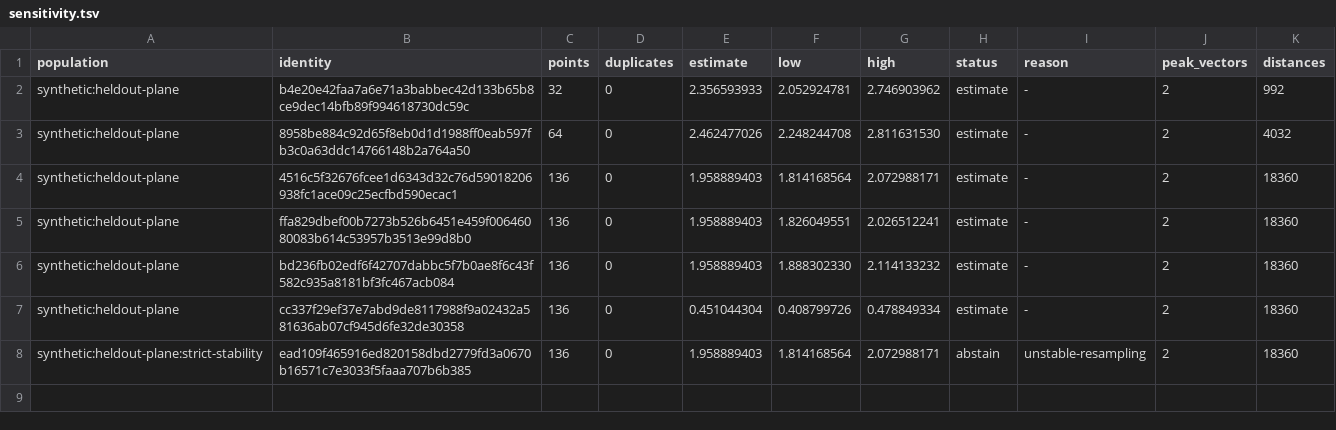
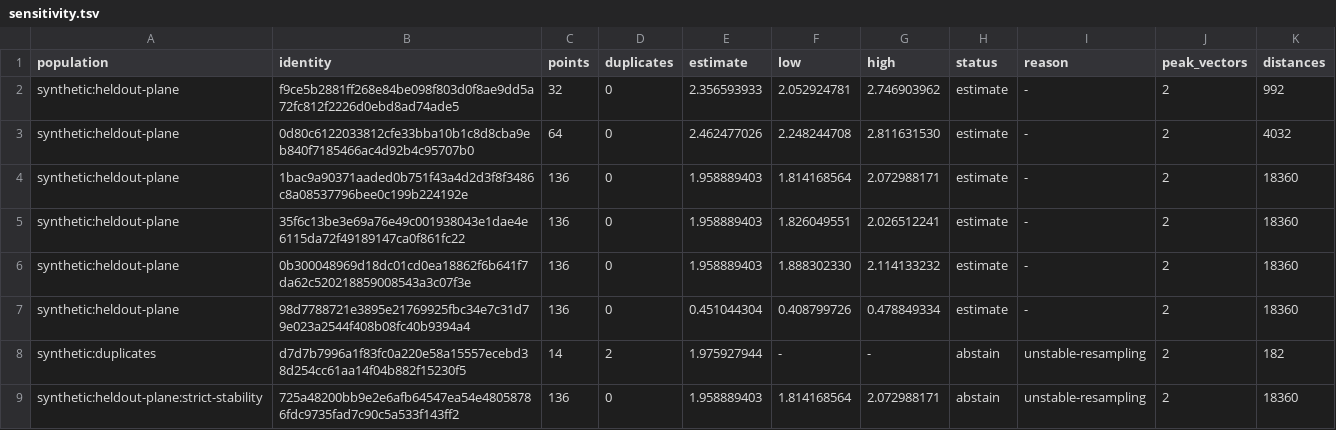
Before and after one commit to schancel/scrubbed, a TSV file: experiments/embedding_dimension/evidence/sensitivity.tsv, drawn as a sheet.

Commit message:
Repair dimension stability evidence

```diff
--- a/experiments/embedding_dimension/evidence/sensitivity.tsv
+++ b/experiments/embedding_dimension/evidence/sensitivity.tsv
@@ -1,8 +1,9 @@
 population	identity	points	duplicates	estimate	low	high	status	reason	peak_vectors	distances
-synthetic:heldout-plane	b4e20e42faa7a6e71a3babbec42d133b65b8ce9dec14bfb89f994618730dc59c	32	0	2.356593933	2.052924781	2.746903962	estimate	-	2	992
-synthetic:heldout-plane	8958be884c92d65f8eb0d1d1988ff0eab597fb3c0a63ddc14766148b2a764a50	64	0	2.462477026	2.248244708	2.811631530	estimate	-	2	4032
-synthetic:heldout-plane	4516c5f32676fcee1d6343d32c76d59018206938fc1ace09c25ecfbd590ecac1	136	0	1.958889403	1.814168564	2.072988171	estimate	-	2	18360
-synthetic:heldout-plane	ffa829dbef00b7273b526b6451e459f00646080083b614c53957b3513e99d8b0	136	0	1.958889403	1.826049551	2.026512241	estimate	-	2	18360
-synthetic:heldout-plane	bd236fb02edf6f42707dabbc5f7b0ae8f6c43f582c935a8181bf3fc467acb084	136	0	1.958889403	1.888302330	2.114133232	estimate	-	2	18360
-synthetic:heldout-plane	cc337f29ef37e7abd9de8117988f9a02432a581636ab07cf945d6fe32de30358	136	0	0.451044304	0.408799726	0.478849334	estimate	-	2	18360
-synthetic:heldout-plane:strict-stability	ead109f465916ed820158dbd2779fd3a0670b16571c7e3033f5faaa707b6b385	136	0	1.958889403	1.814168564	2.072988171	abstain	unstable-resampling	2	18360
+synthetic:heldout-plane	f9ce5b2881ff268e84be098f803d0f8ae9dd5a72fc812f2226d0ebd8ad74ade5	32	0	2.356593933	2.052924781	2.746903962	estimate	-	2	992
+synthetic:heldout-plane	0d80c6122033812cfe33bba10b1c8d8cba9eb840f7185466ac4d92b4c95707b0	64	0	2.462477026	2.248244708	2.811631530	estimate	-	2	4032
+synthetic:heldout-plane	1bac9a90371aaded0b751f43a4d2d3f8f3486c8a08537796bee0c199b224192e	136	0	1.958889403	1.814168564	2.072988171	estimate	-	2	18360
+synthetic:heldout-plane	35f6c13be3e69a76e49c001938043e1dae4e6115da72f49189147ca0f861fc22	136	0	1.958889403	1.826049551	2.026512241	estimate	-	2	18360
+synthetic:heldout-plane	0b300048969d18dc01cd0ea18862f6b641f7da62c520218859008543a3c07f3e	136	0	1.958889403	1.888302330	2.114133232	estimate	-	2	18360
+synthetic:heldout-plane	98d7788721e3895e21769925fbc34e7c31d79e023a2544f408b08fc40b9394a4	136	0	0.451044304	0.408799726	0.478849334	estimate	-	2	18360
+synthetic:duplicates	d7d7b7996a1f83fc0a220e58a15557ecebd38d254cc61aa14f04b882f15230f5	14	2	1.975927944	-	-	abstain	unstable-resampling	2	182
+synthetic:heldout-plane:strict-stability	725a48200bb9e2e6afb64547ea54e48058786fdc9735fad7c90c5a533f143ff2	136	0	1.958889403	1.814168564	2.072988171	abstain	unstable-resampling	2	18360
```
Also changed, not shown: experiments/embedding_dimension/evidence/results.tsv, experiments/embedding_dimension/evidence/training.tsv, 3 other files.
